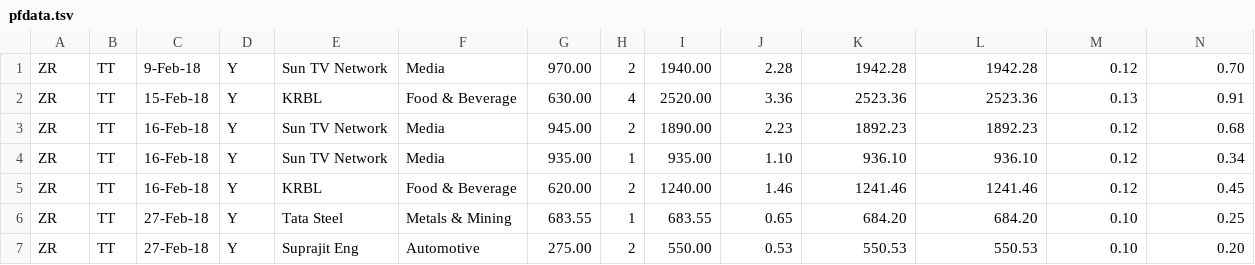
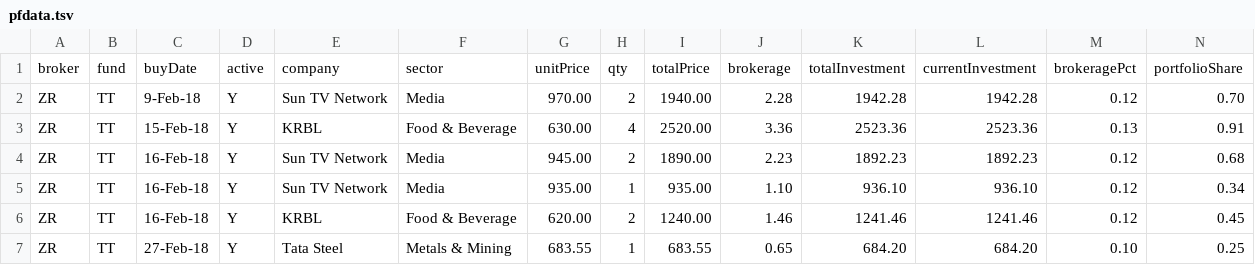
Before and after one commit to pyfortuna/fortuna, a TSV file: data/pfdata.tsv, drawn as a sheet; only a part is shown; the shorter side is filled out with more unchanged rows; rows hold the shown columns only; the diff names each change by its address in the sheet, - before the commit and + after, or states it on an @@ line.

Commit message:
Update pfdata.tsv

```diff
--- a/data/pfdata.tsv
+++ b/data/pfdata.tsv
+row 1: broker | fund | buyDate | active | company | sector | unitPrice | qty | totalPrice | brokerage | totalInvestment | currentInvestment | brokeragePct | portfolioShare
```
